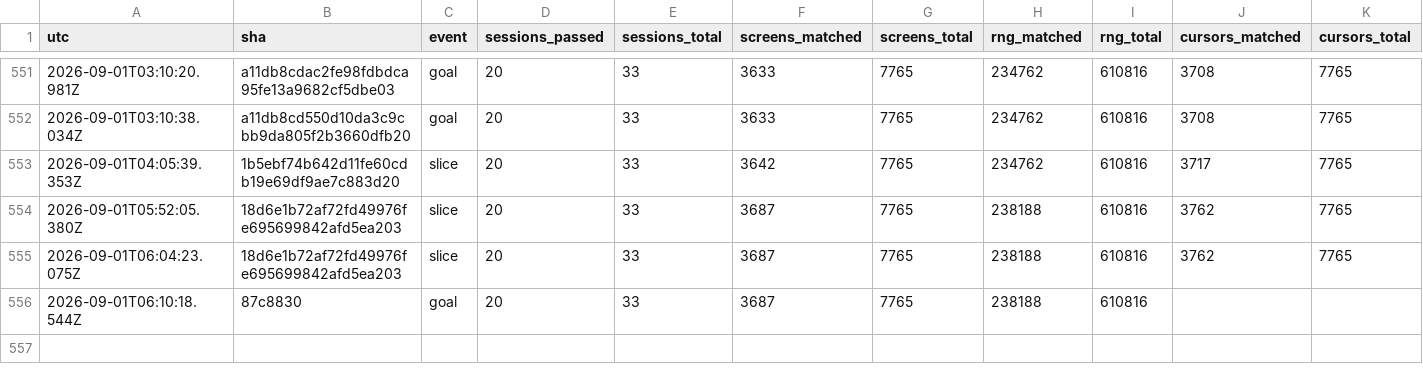
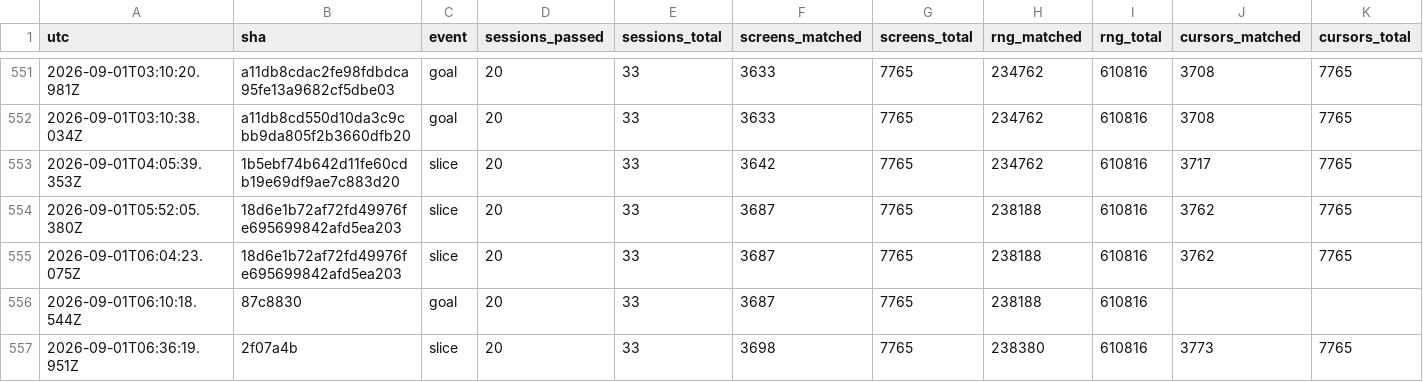
Before and after one commit to vtjeng/teleport-contest, a TSV file: SCORE.tsv, drawn as a sheet; only a part is shown, gaps mark what is left out; rows hold the shown columns only; the diff names each change by its address in the sheet, - before the commit and + after, or states it on an @@ line.

```diff
--- a/SCORE.tsv
+++ b/SCORE.tsv
+row 557: 2026-09-01T06:36:19.951Z | 2f07a4b | slice | 20 | 33 | 3698 | 7765 | 238380 | 610816 | 3773 | 7765
```
Also changed, not shown: 1 other file.
